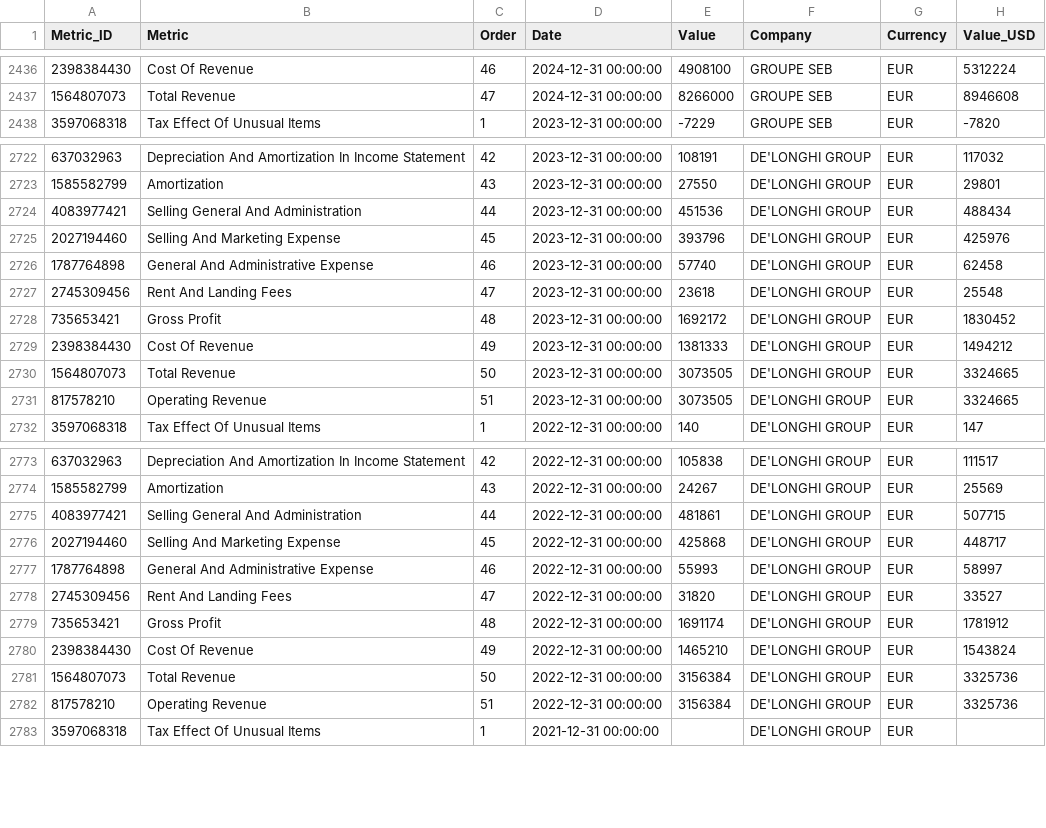
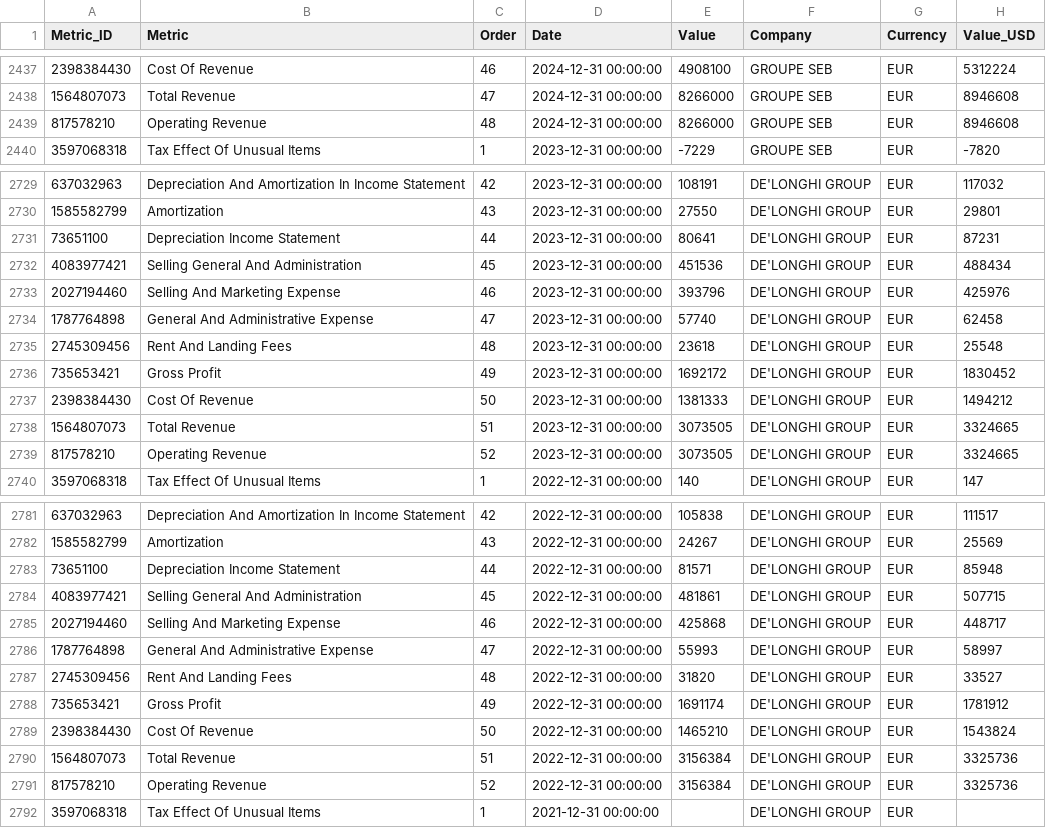
Before and after one commit to aliyigityavas/financials, a CSV file: financials.csv, drawn as a sheet; only a part is shown, gaps mark what is left out; the diff covers the shown part only.

```diff
--- a/financials.csv
+++ b/financials.csv
@@ -2437,2 +2438,3 @@ Metric_ID,Metric,Order,Date,Value,Company,Currency,Value_USD
 1564807073,Total Revenue,47,2024-12-31 00:00:00,8266000,GROUPE SEB,EUR,8946608
+817578210,Operating Revenue,48,2024-12-31 00:00:00,8266000,GROUPE SEB,EUR,8946608
 3597068318,Tax Effect Of Unusual Items,1,2023-12-31 00:00:00,-7229,GROUPE SEB,EUR,-7820
@@ -2723,10 +2730,11 @@ Metric_ID,Metric,Order,Date,Value,Company,Currency,Value_USD
 1585582799,Amortization,43,2023-12-31 00:00:00,27550,DE'LONGHI GROUP,EUR,29801
-4083977421,Selling General And Administration,44,2023-12-31 00:00:00,451536,DE'LONGHI GROUP,EUR,488434
-2027194460,Selling And Marketing Expense,45,2023-12-31 00:00:00,393796,DE'LONGHI GROUP,EUR,425976
-1787764898,General And Administrative Expense,46,2023-12-31 00:00:00,57740,DE'LONGHI GROUP,EUR,62458
-2745309456,Rent And Landing Fees,47,2023-12-31 00:00:00,23618,DE'LONGHI GROUP,EUR,25548
-735653421,Gross Profit,48,2023-12-31 00:00:00,1692172,DE'LONGHI GROUP,EUR,1830452
-2398384430,Cost Of Revenue,49,2023-12-31 00:00:00,1381333,DE'LONGHI GROUP,EUR,1494212
-1564807073,Total Revenue,50,2023-12-31 00:00:00,3073505,DE'LONGHI GROUP,EUR,3324665
-817578210,Operating Revenue,51,2023-12-31 00:00:00,3073505,DE'LONGHI GROUP,EUR,3324665
+73651100,Depreciation Income Statement,44,2023-12-31 00:00:00,80641,DE'LONGHI GROUP,EUR,87231
+4083977421,Selling General And Administration,45,2023-12-31 00:00:00,451536,DE'LONGHI GROUP,EUR,488434
+2027194460,Selling And Marketing Expense,46,2023-12-31 00:00:00,393796,DE'LONGHI GROUP,EUR,425976
+1787764898,General And Administrative Expense,47,2023-12-31 00:00:00,57740,DE'LONGHI GROUP,EUR,62458
+2745309456,Rent And Landing Fees,48,2023-12-31 00:00:00,23618,DE'LONGHI GROUP,EUR,25548
+735653421,Gross Profit,49,2023-12-31 00:00:00,1692172,DE'LONGHI GROUP,EUR,1830452
+2398384430,Cost Of Revenue,50,2023-12-31 00:00:00,1381333,DE'LONGHI GROUP,EUR,1494212
+1564807073,Total Revenue,51,2023-12-31 00:00:00,3073505,DE'LONGHI GROUP,EUR,3324665
+817578210,Operating Revenue,52,2023-12-31 00:00:00,3073505,DE'LONGHI GROUP,EUR,3324665
 3597068318,Tax Effect Of Unusual Items,1,2022-12-31 00:00:00,140,DE'LONGHI GROUP,EUR,147
@@ -2774,10 +2782,11 @@ Metric_ID,Metric,Order,Date,Value,Company,Currency,Value_USD
 1585582799,Amortization,43,2022-12-31 00:00:00,24267,DE'LONGHI GROUP,EUR,25569
-4083977421,Selling General And Administration,44,2022-12-31 00:00:00,481861,DE'LONGHI GROUP,EUR,507715
-2027194460,Selling And Marketing Expense,45,2022-12-31 00:00:00,425868,DE'LONGHI GROUP,EUR,448717
-1787764898,General And Administrative Expense,46,2022-12-31 00:00:00,55993,DE'LONGHI GROUP,EUR,58997
-2745309456,Rent And Landing Fees,47,2022-12-31 00:00:00,31820,DE'LONGHI GROUP,EUR,33527
-735653421,Gross Profit,48,2022-12-31 00:00:00,1691174,DE'LONGHI GROUP,EUR,1781912
-2398384430,Cost Of Revenue,49,2022-12-31 00:00:00,1465210,DE'LONGHI GROUP,EUR,1543824
-1564807073,Total Revenue,50,2022-12-31 00:00:00,3156384,DE'LONGHI GROUP,EUR,3325736
-817578210,Operating Revenue,51,2022-12-31 00:00:00,3156384,DE'LONGHI GROUP,EUR,3325736
+73651100,Depreciation Income Statement,44,2022-12-31 00:00:00,81571,DE'LONGHI GROUP,EUR,85948
+4083977421,Selling General And Administration,45,2022-12-31 00:00:00,481861,DE'LONGHI GROUP,EUR,507715
+2027194460,Selling And Marketing Expense,46,2022-12-31 00:00:00,425868,DE'LONGHI GROUP,EUR,448717
+1787764898,General And Administrative Expense,47,2022-12-31 00:00:00,55993,DE'LONGHI GROUP,EUR,58997
+2745309456,Rent And Landing Fees,48,2022-12-31 00:00:00,31820,DE'LONGHI GROUP,EUR,33527
+735653421,Gross Profit,49,2022-12-31 00:00:00,1691174,DE'LONGHI GROUP,EUR,1781912
+2398384430,Cost Of Revenue,50,2022-12-31 00:00:00,1465210,DE'LONGHI GROUP,EUR,1543824
+1564807073,Total Revenue,51,2022-12-31 00:00:00,3156384,DE'LONGHI GROUP,EUR,3325736
+817578210,Operating Revenue,52,2022-12-31 00:00:00,3156384,DE'LONGHI GROUP,EUR,3325736
 3597068318,Tax Effect Of Unusual Items,1,2021-12-31 00:00:00,,DE'LONGHI GROUP,EUR,
```
Also changed, not shown: 7 added rows and 82 edited cells elsewhere in this file, balance_sheet.csv, cash_flow.csv, 2 other files.
